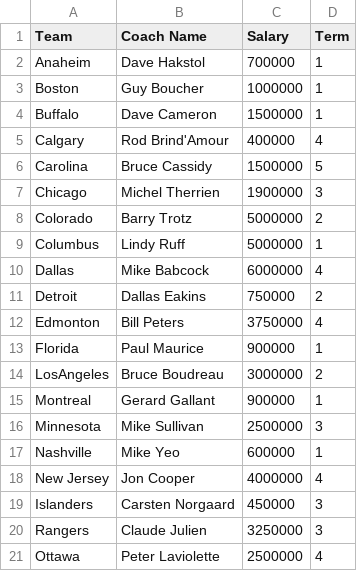
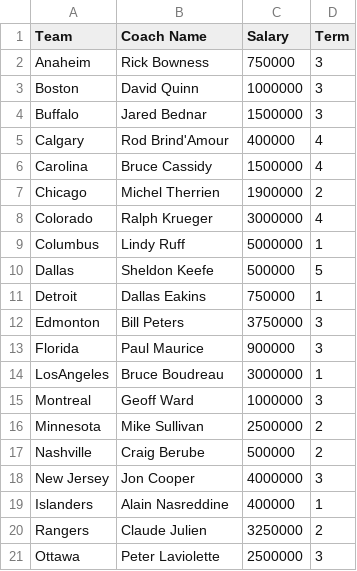
Before and after one commit to gsemelman/cehlsite, a CSV file: src/legacy/coachContracts.csv, drawn as a sheet; only a part is shown; the diff covers the shown part only.

```diff
--- a/src/legacy/coachContracts.csv
+++ b/src/legacy/coachContracts.csv
@@ -1,21 +1,21 @@
 Team,Coach Name,Salary,Term
-Anaheim,Dave Hakstol,700000,1
-Boston,Guy Boucher,1000000,1
-Buffalo,Dave Cameron,1500000,1
+Anaheim,Rick Bowness,750000,3
+Boston,David Quinn,1000000,3
+Buffalo,Jared Bednar,1500000,3
 Calgary,Rod Brind'Amour,400000,4
-Carolina,Bruce Cassidy,1500000,5
-Chicago,Michel Therrien,1900000,3
-Colorado,Barry Trotz,5000000,2
+Carolina,Bruce Cassidy,1500000,4
+Chicago,Michel Therrien,1900000,2
+Colorado,Ralph Krueger,3000000,4
 Columbus,Lindy Ruff,5000000,1
-Dallas,Mike Babcock,6000000,4
-Detroit,Dallas Eakins,750000,2
-Edmonton,Bill Peters,3750000,4
-Florida,Paul Maurice,900000,1
-LosAngeles,Bruce Boudreau,3000000,2
-Montreal,Gerard Gallant,900000,1
-Minnesota,Mike Sullivan,2500000,3
-Nashville,Mike Yeo,600000,1
-New Jersey,Jon Cooper,4000000,4
-Islanders,Carsten Norgaard,450000,3
-Rangers,Claude Julien,3250000,3
-Ottawa,Peter Laviolette,2500000,4
+Dallas,Sheldon Keefe,500000,5
+Detroit,Dallas Eakins,750000,1
+Edmonton,Bill Peters,3750000,3
+Florida,Paul Maurice,900000,3
+LosAngeles,Bruce Boudreau,3000000,1
+Montreal,Geoff Ward,1000000,3
+Minnesota,Mike Sullivan,2500000,2
+Nashville,Craig Berube,500000,2
+New Jersey,Jon Cooper,4000000,3
+Islanders,Alain Nasreddine,400000,1
+Rangers,Claude Julien,3250000,2
+Ottawa,Peter Laviolette,2500000,3
```
Also changed, not shown: 16 edited cells elsewhere in this file, src/legacy/s28-contracts.csv, 21 other files.
